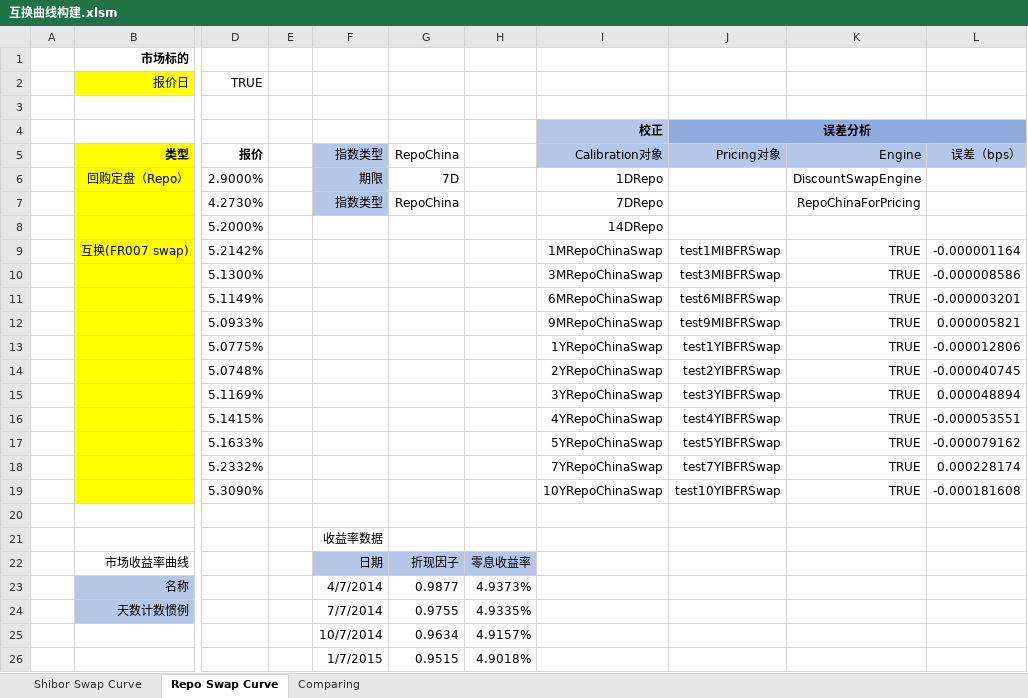
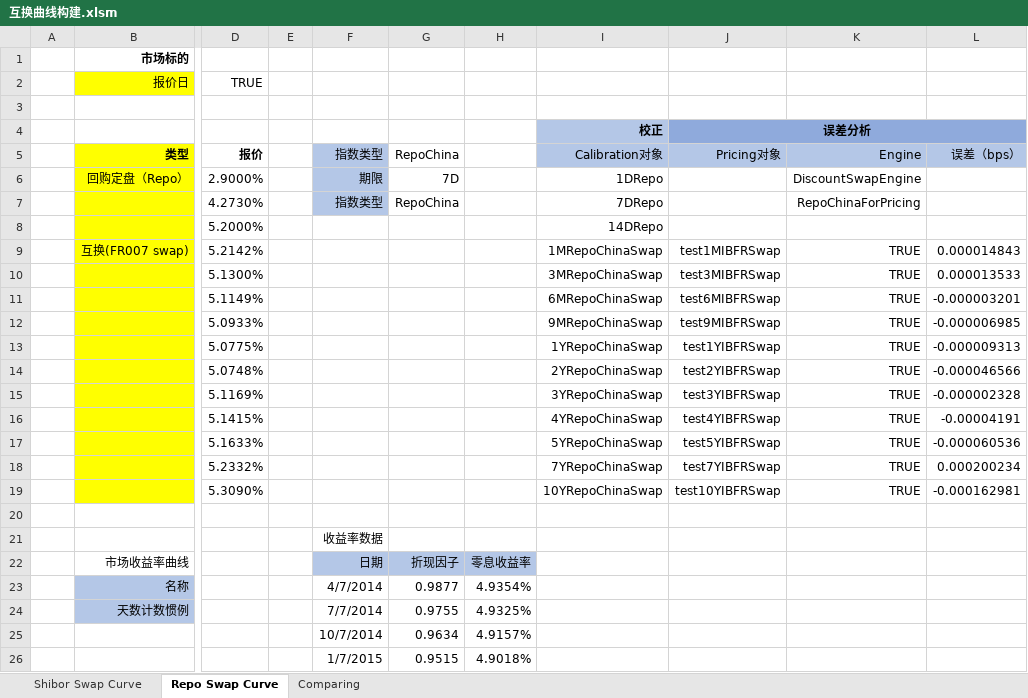
Before and after one commit to jojogh/QuantPlus, an Excel workbook: quantlib/data/Excel/互换曲线构建.xlsm, sheet Repo Swap Curve, drawn as a sheet; only a part is shown, gaps mark what is left out; values as stored, in another font and other column widths than the file's, no borders; charts and pictures not drawn; the diff names each change by its address in the sheet, - before the commit and + after, or states it on an @@ line.

```diff
--- a/quantlib/data/Excel/互换曲线构建.xlsm (sheet Repo Swap Curve)
+++ b/quantlib/data/Excel/互换曲线构建.xlsm (sheet Repo Swap Curve)
-L9: -0.000001164
+L9: 0.000014843
-L10: -0.000008586
+L10: 0.000013533
-L12: 0.000005821
+L12: -0.000006985
-L13: -0.000012806
+L13: -0.000009313
-L14: -0.000040745
+L14: -0.000046566
-L15: 0.000048894
+L15: -0.000002328
-L16: -0.000053551
+L16: -0.00004191
-L17: -0.000079162
+L17: -0.000060536
-L18: 0.000228174
+L18: 0.000200234
-L19: -0.000181608
+L19: -0.000162981
-H23: 4.9373%
+H23: 4.9354%
-H24: 4.9335%
+H24: 4.9325%
```
Also changed, not shown: sheet Comparing, sheet Shibor Swap Curve, charts or pictures, quantlib/data/Excel/可赎回债券定价.xlsm, 5 other files.
